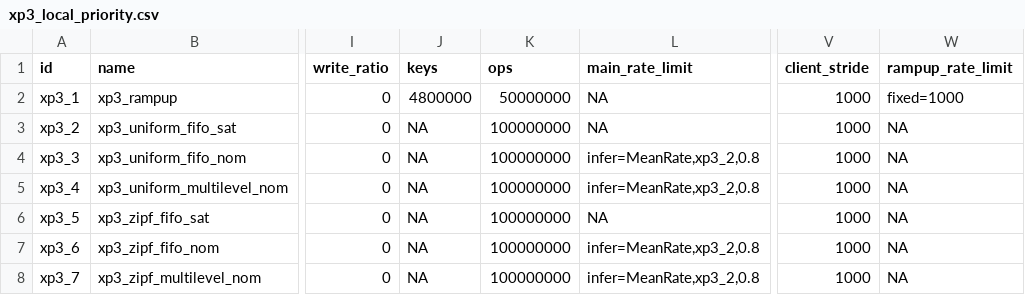
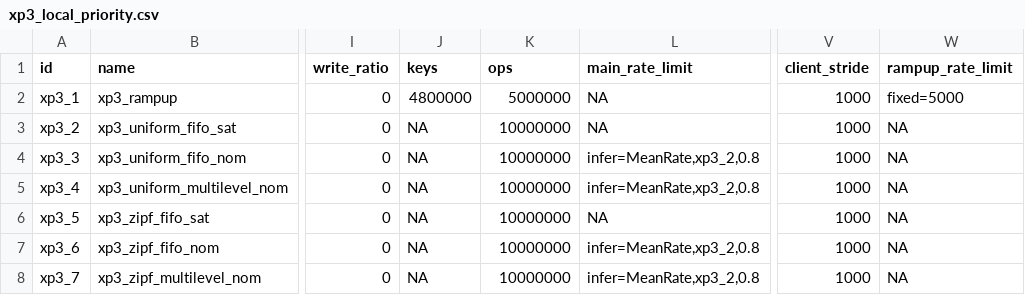
Before and after one commit to anthonydugois/apache-cassandra-experiments, a CSV file: experiment/input/xp3_local_priority.csv, drawn as a sheet; only a part is shown, gaps mark what is left out; the diff names each change by its address in the sheet, - before the commit and + after, or states it on an @@ line.

Commit message:
reduce ops

```diff
--- a/experiment/input/xp3_local_priority.csv
+++ b/experiment/input/xp3_local_priority.csv
-K2 (ops): 50000000
+K2 (ops): 5000000
-W2 (rampup_rate_limit): fixed=1000
+W2 (rampup_rate_limit): fixed=5000
-K3:K8 (ops): 100000000
+K3:K8 (ops): 10000000
```
